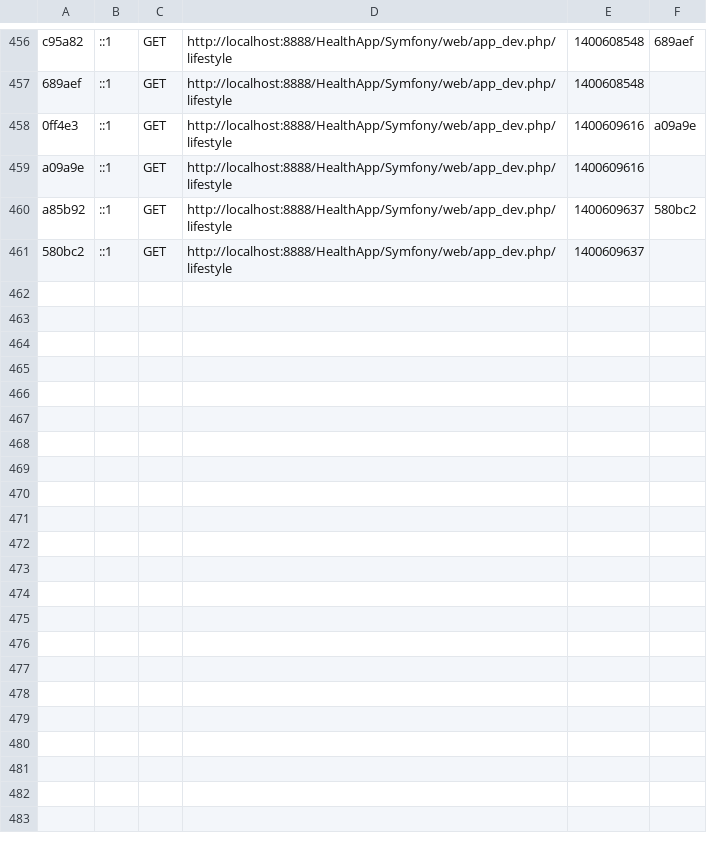
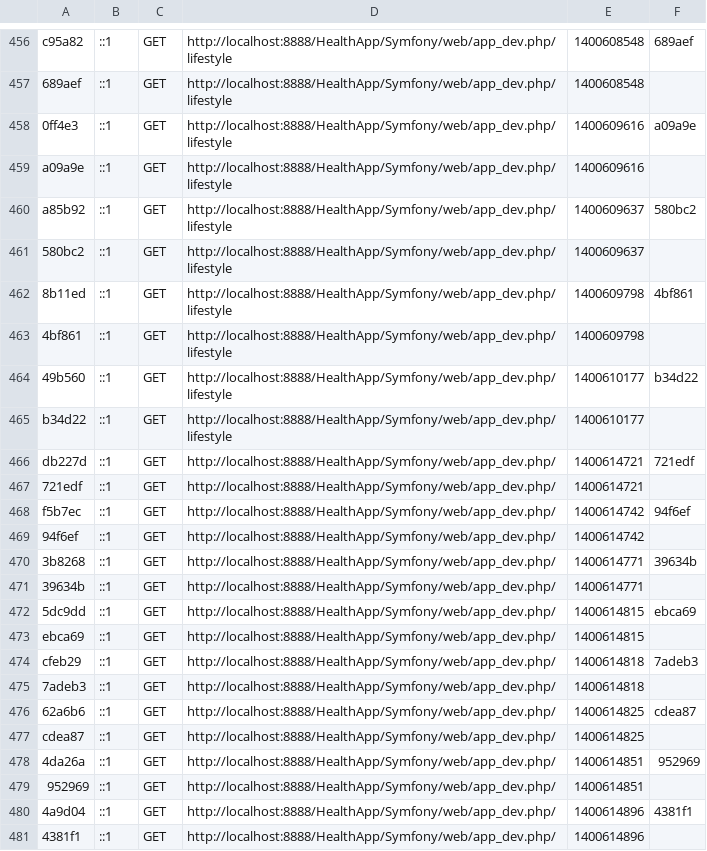
Before and after one commit to holdera/HealthApp, a CSV file: Symfony/app/cache/dev/profiler/index.csv, drawn as a sheet; only a part is shown, gaps mark what is left out; the diff covers the shown part only; the diff names each change by its address in the sheet, - before the commit and + after, or states it on an @@ line.

```diff
--- a/Symfony/app/cache/dev/profiler/index.csv
+++ b/Symfony/app/cache/dev/profiler/index.csv
+row 462: 8b11ed | ::1 | GET | http://localhost:8888/HealthApp/Symfony/web/app_dev.php/lifestyle | 1400609798 | 4bf861
+row 463: 4bf861 | ::1 | GET | http://localhost:8888/HealthApp/Symfony/web/app_dev.php/lifestyle | 1400609798
+row 464: 49b560 | ::1 | GET | http://localhost:8888/HealthApp/Symfony/web/app_dev.php/lifestyle | 1400610177 | b34d22
+row 465: b34d22 | ::1 | GET | http://localhost:8888/HealthApp/Symfony/web/app_dev.php/lifestyle | 1400610177
+row 466: db227d | ::1 | GET | http://localhost:8888/HealthApp/Symfony/web/app_dev.php/ | 1400614721 | 721edf
+row 467: 721edf | ::1 | GET | http://localhost:8888/HealthApp/Symfony/web/app_dev.php/ | 1400614721
+row 468: f5b7ec | ::1 | GET | http://localhost:8888/HealthApp/Symfony/web/app_dev.php/ | 1400614742 | 94f6ef
+row 469: 94f6ef | ::1 | GET | http://localhost:8888/HealthApp/Symfony/web/app_dev.php/ | 1400614742
+row 470: 3b8268 | ::1 | GET | http://localhost:8888/HealthApp/Symfony/web/app_dev.php/ | 1400614771 | 39634b
+row 471: 39634b | ::1 | GET | http://localhost:8888/HealthApp/Symfony/web/app_dev.php/ | 1400614771
+row 472: 5dc9dd | ::1 | GET | http://localhost:8888/HealthApp/Symfony/web/app_dev.php/ | 1400614815 | ebca69
+row 473: ebca69 | ::1 | GET | http://localhost:8888/HealthApp/Symfony/web/app_dev.php/ | 1400614815
+row 474: cfeb29 | ::1 | GET | http://localhost:8888/HealthApp/Symfony/web/app_dev.php/ | 1400614818 | 7adeb3
+row 475: 7adeb3 | ::1 | GET | http://localhost:8888/HealthApp/Symfony/web/app_dev.php/ | 1400614818
+row 476: 62a6b6 | ::1 | GET | http://localhost:8888/HealthApp/Symfony/web/app_dev.php/ | 1400614825 | cdea87
+row 477: cdea87 | ::1 | GET | http://localhost:8888/HealthApp/Symfony/web/app_dev.php/ | 1400614825
+row 478: 4da26a | ::1 | GET | http://localhost:8888/HealthApp/Symfony/web/app_dev.php/ | 1400614851 | 952969
+row 479: 952969 | ::1 | GET | http://localhost:8888/HealthApp/Symfony/web/app_dev.php/ | 1400614851
+row 480: 4a9d04 | ::1 | GET | http://localhost:8888/HealthApp/Symfony/web/app_dev.php/ | 1400614896 | 4381f1
+row 481: 4381f1 | ::1 | GET | http://localhost:8888/HealthApp/Symfony/web/app_dev.php/ | 1400614896
```
Also changed, not shown: 13 added rows elsewhere in this file, 51 other files.
